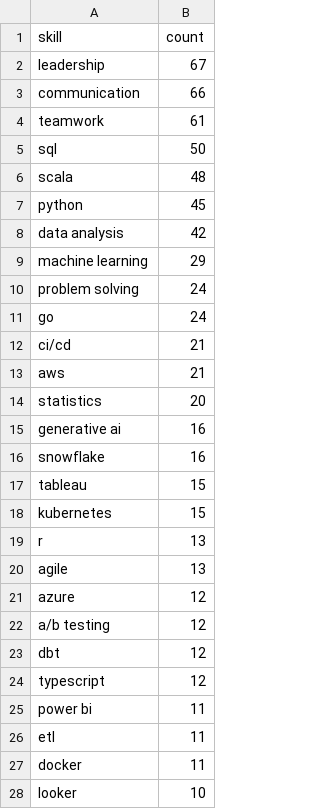
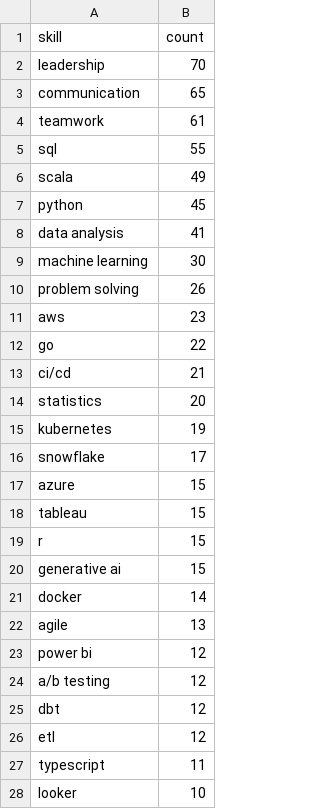
Before and after one commit to reddymohan-pro/pathfinder-job-navigator, a CSV file: data/skill_frequency.csv, drawn as a sheet; only a part is shown; the diff covers the shown part only.

```diff
--- a/data/skill_frequency.csv
+++ b/data/skill_frequency.csv
@@ -1,28 +1,28 @@
 skill,count
-leadership,67
-communication,66
+leadership,70
+communication,65
 teamwork,61
-sql,50
-scala,48
+sql,55
+scala,49
 python,45
-data analysis,42
-machine learning,29
-problem solving,24
-go,24
+data analysis,41
+machine learning,30
+problem solving,26
+aws,23
+go,22
 ci/cd,21
-aws,21
 statistics,20
-generative ai,16
-snowflake,16
+kubernetes,19
+snowflake,17
+azure,15
 tableau,15
-kubernetes,15
-r,13
+r,15
+generative ai,15
+docker,14
 agile,13
-azure,12
+power bi,12
 a/b testing,12
 dbt,12
-typescript,12
-power bi,11
-etl,11
-docker,11
+etl,12
+typescript,11
 looker,10
```
Also changed, not shown: 13 added rows, 13 removed rows and 5 edited cells elsewhere in this file, 3 other files.
